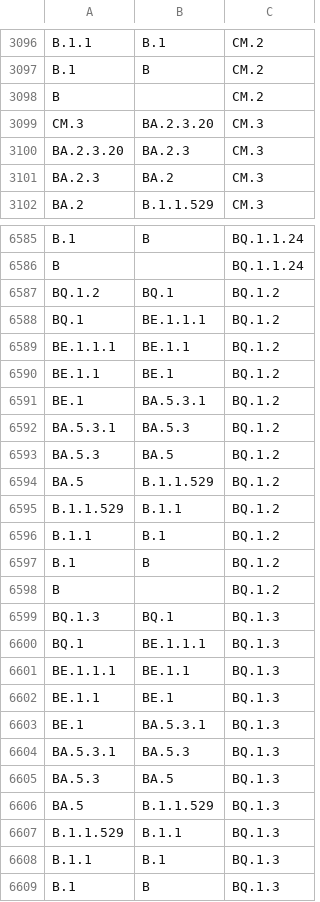
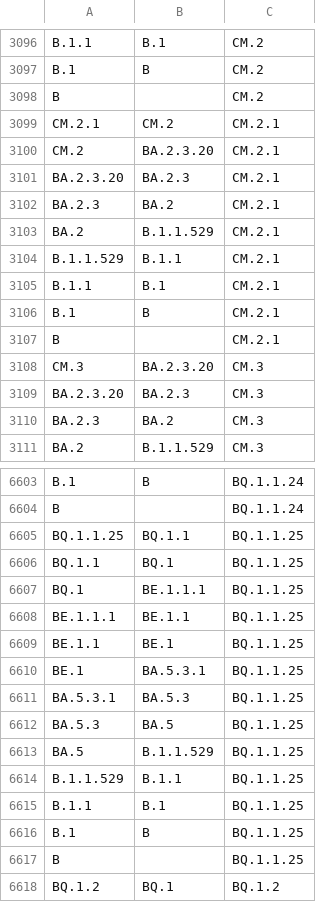
Before and after one commit to phac-nml/SARS-CoV-2-resources, a CSV file: lineage-hierarchy.csv, drawn as a sheet; only a part is shown, gaps mark what is left out; the shorter side is filled out with more unchanged rows; the diff covers the shown part only.

Commit message:
updating hierarchy files

```diff
--- a/lineage-hierarchy.csv
+++ b/lineage-hierarchy.csv
@@ -3098,2 +3098,11 @@ B.1,B,CM.2
 B,,CM.2
+CM.2.1,CM.2,CM.2.1
+CM.2,BA.2.3.20,CM.2.1
+BA.2.3.20,BA.2.3,CM.2.1
+BA.2.3,BA.2,CM.2.1
+BA.2,B.1.1.529,CM.2.1
+B.1.1.529,B.1.1,CM.2.1
+B.1.1,B.1,CM.2.1
+B.1,B,CM.2.1
+B,,CM.2.1
 CM.3,BA.2.3.20,CM.3
@@ -6586,2 +6604,15 @@ B.1,B,BQ.1.1.24
 B,,BQ.1.1.24
+BQ.1.1.25,BQ.1.1,BQ.1.1.25
+BQ.1.1,BQ.1,BQ.1.1.25
+BQ.1,BE.1.1.1,BQ.1.1.25
+BE.1.1.1,BE.1.1,BQ.1.1.25
+BE.1.1,BE.1,BQ.1.1.25
+BE.1,BA.5.3.1,BQ.1.1.25
+BA.5.3.1,BA.5.3,BQ.1.1.25
+BA.5.3,BA.5,BQ.1.1.25
+BA.5,B.1.1.529,BQ.1.1.25
+B.1.1.529,B.1.1,BQ.1.1.25
+B.1.1,B.1,BQ.1.1.25
+B.1,B,BQ.1.1.25
+B,,BQ.1.1.25
 BQ.1.2,BQ.1,BQ.1.2
```
Also changed, not shown: 9 added rows elsewhere in this file, 1 other file.
